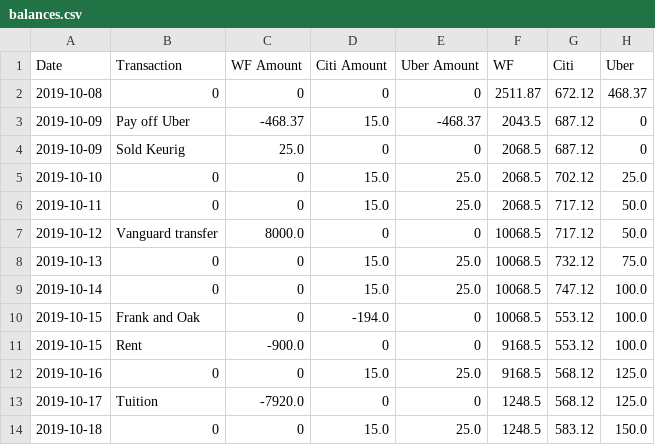
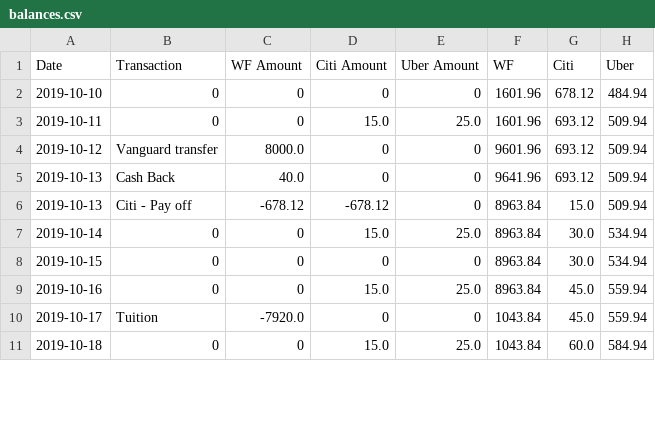
Before and after one commit to eitrheim/Budget, a CSV file: balances.csv, drawn as a sheet; only a part is shown; the diff covers the shown part only.

Commit message:
Updating balances

```diff
--- a/balances.csv
+++ b/balances.csv
@@ -1,14 +1,11 @@
 Date,Transaction,WF Amount,Citi Amount,Uber Amount,WF,Citi,Uber
-2019-10-08,0,0,0,0,2511.87,672.12,468.37
-2019-10-09,Pay off Uber,-468.37,15.0,-468.37,2043.5,687.12,0
-2019-10-09,Sold Keurig,25.0,0,0,2068.5,687.12,0
-2019-10-10,0,0,15.0,25.0,2068.5,702.12,25.0
-2019-10-11,0,0,15.0,25.0,2068.5,717.12,50.0
-2019-10-12,Vanguard transfer,8000.0,0,0,10068.5,717.12,50.0
-2019-10-13,0,0,15.0,25.0,10068.5,732.12,75.0
-2019-10-14,0,0,15.0,25.0,10068.5,747.12,100.0
-2019-10-15,Frank and Oak,0,-194.0,0,10068.5,553.12,100.0
-2019-10-15,Rent,-900.0,0,0,9168.5,553.12,100.0
-2019-10-16,0,0,15.0,25.0,9168.5,568.12,125.0
-2019-10-17,Tuition,-7920.0,0,0,1248.5,568.12,125.0
-2019-10-18,0,0,15.0,25.0,1248.5,583.12,150.0
+2019-10-10,0,0,0,0,1601.96,678.12,484.94
+2019-10-11,0,0,15.0,25.0,1601.96,693.12,509.94
+2019-10-12,Vanguard transfer,8000.0,0,0,9601.96,693.12,509.94
+2019-10-13,Cash Back,40.0,0,0,9641.96,693.12,509.94
+2019-10-13,Citi - Pay off,-678.12,-678.12,0,8963.84,15.0,509.94
+2019-10-14,0,0,15.0,25.0,8963.84,30.0,534.94
+2019-10-15,0,0,0,0,8963.84,30.0,534.94
+2019-10-16,0,0,15.0,25.0,8963.84,45.0,559.94
+2019-10-17,Tuition,-7920.0,0,0,1043.84,45.0,559.94
+2019-10-18,0,0,15.0,25.0,1043.84,60.0,584.94
```
Also changed, not shown: 111 edited cells elsewhere in this file, 2 other files.
